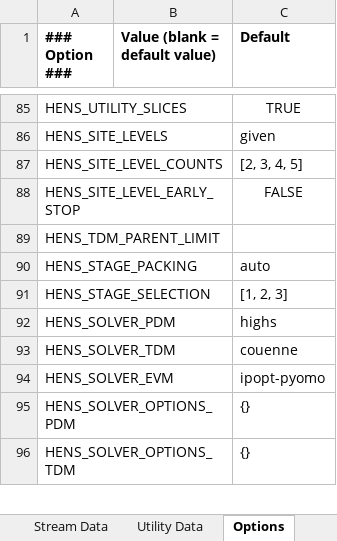
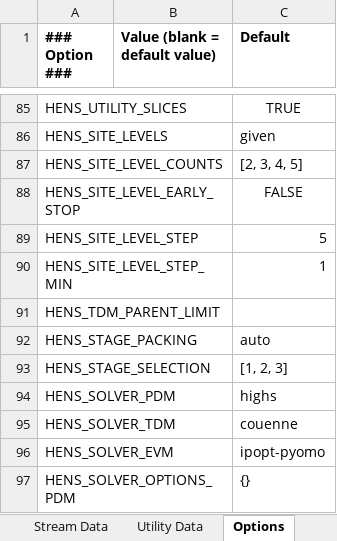
Before and after one commit to waikato-ahuora-smart-energy-systems/OpenPinch, an Excel workbook: Excel_Version/Data_input_template.xlsx, sheet Options, drawn as a sheet; only a part is shown, gaps mark what is left out; the shorter side is filled out with more unchanged rows; values as stored, in another font and other column widths than the file's, no borders; the diff names each change by its address in the sheet, - before the commit and + after, or states it on an @@ line.

```diff
--- a/Excel_Version/Data_input_template.xlsx (sheet Options)
+++ b/Excel_Version/Data_input_template.xlsx (sheet Options)
+row 89: HENS_SITE_LEVEL_STEP |  | 5
+row 90: HENS_SITE_LEVEL_STEP_MIN |  | 1
```
Also changed, not shown: 12 other files.
